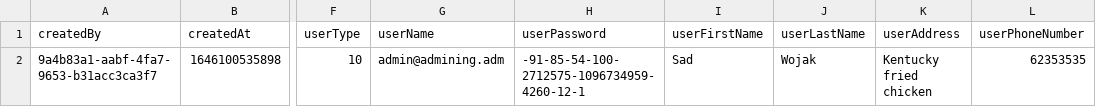
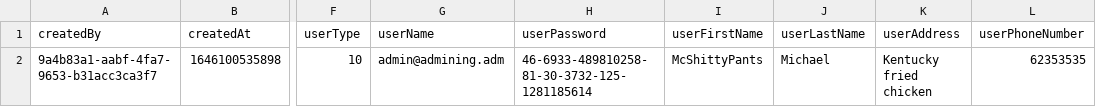
Before and after one commit to mtwchuang/CSC1009-Banking-System, a CSV file: Assignment01/data/UserAccount/UserAccounts.csv, drawn as a sheet; only a part is shown, gaps mark what is left out; the diff names each change by its address in the sheet, - before the commit and + after, or states it on an @@ line.

Commit message:
Default login

```diff
--- a/Assignment01/data/UserAccount/UserAccounts.csv
+++ b/Assignment01/data/UserAccount/UserAccounts.csv
-H2 (userPassword): -91-85-54-100-2712575-1096734959-4260-12-1
+H2 (userPassword): 46-6933-489810258-81-30-3732-125-1281185614
-I2 (userFirstName): Sad
+I2 (userFirstName): McShittyPants
-J2 (userLastName): Wojak
+J2 (userLastName): Michael
```
